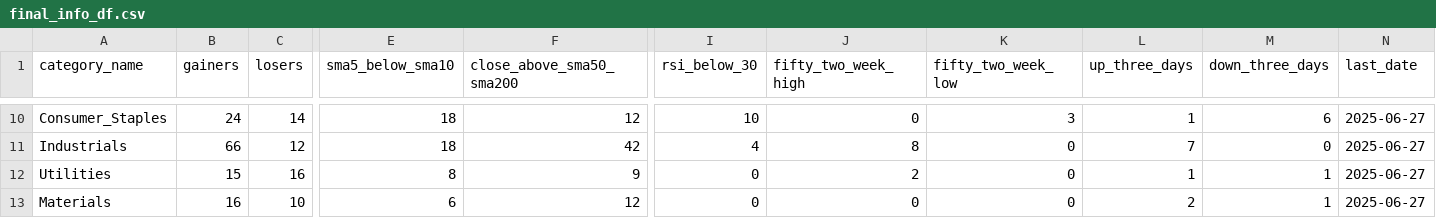
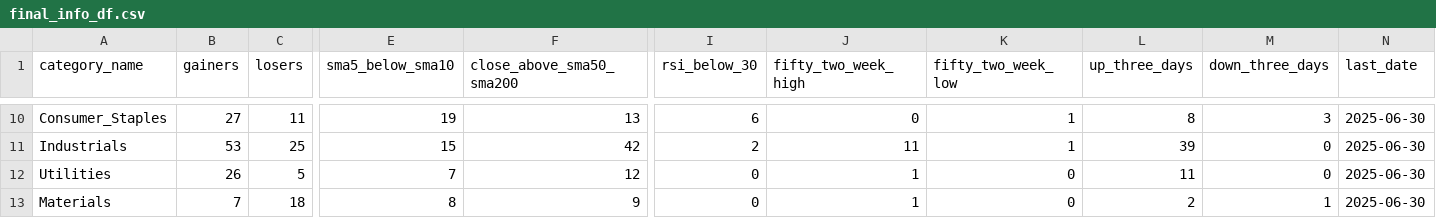
Before and after one commit to bhattathakur/snpdaily, a CSV file: final_info_df.csv, drawn as a sheet; only a part is shown, gaps mark what is left out; the diff covers the shown part only; the diff names each change by its address in the sheet, - before the commit and + after, or states it on an @@ line.

```diff
--- a/final_info_df.csv
+++ b/final_info_df.csv
-B10 (gainers): 24
+B10 (gainers): 27
-C10 (losers): 14
+C10 (losers): 11
-E10 (sma5_below_sma10): 18
+E10 (sma5_below_sma10): 19
-F10 (close_above_sma50_sma200): 12
+F10 (close_above_sma50_sma200): 13
-I10 (rsi_below_30): 10
+I10 (rsi_below_30): 6
-K10 (fifty_two_week_low): 3
+K10 (fifty_two_week_low): 1
-L10 (up_three_days): 1
+L10 (up_three_days): 8
-M10 (down_three_days): 6
+M10 (down_three_days): 3
-N10:N13 (last_date): 2025-06-27
+N10:N13 (last_date): 2025-06-30
-B11 (gainers): 66
+B11 (gainers): 53
-C11 (losers): 12
+C11 (losers): 25
-E11 (sma5_below_sma10): 18
+E11 (sma5_below_sma10): 15
-I11 (rsi_below_30): 4
+I11 (rsi_below_30): 2
-J11 (fifty_two_week_high): 8
+J11 (fifty_two_week_high): 11
-K11 (fifty_two_week_low): 0
+K11 (fifty_two_week_low): 1
-L11 (up_three_days): 7
+L11 (up_three_days): 39
-B12 (gainers): 15
+B12 (gainers): 26
-C12 (losers): 16
+C12 (losers): 5
-E12 (sma5_below_sma10): 8
+E12 (sma5_below_sma10): 7
-F12 (close_above_sma50_sma200): 9
+F12 (close_above_sma50_sma200): 12
-J12 (fifty_two_week_high): 2
+J12 (fifty_two_week_high): 1
-L12 (up_three_days): 1
+L12 (up_three_days): 11
-M12 (down_three_days): 1
+M12 (down_three_days): 0
-B13 (gainers): 16
+B13 (gainers): 7
-C13 (losers): 10
+C13 (losers): 18
-E13 (sma5_below_sma10): 6
+E13 (sma5_below_sma10): 8
-F13 (close_above_sma50_sma200): 12
+F13 (close_above_sma50_sma200): 9
-J13 (fifty_two_week_high): 0
+J13 (fifty_two_week_high): 1
```
Also changed, not shown: 124 edited cells elsewhere in this file, df_dow.csv, df_nasdaq100.csv, 4 other files.
